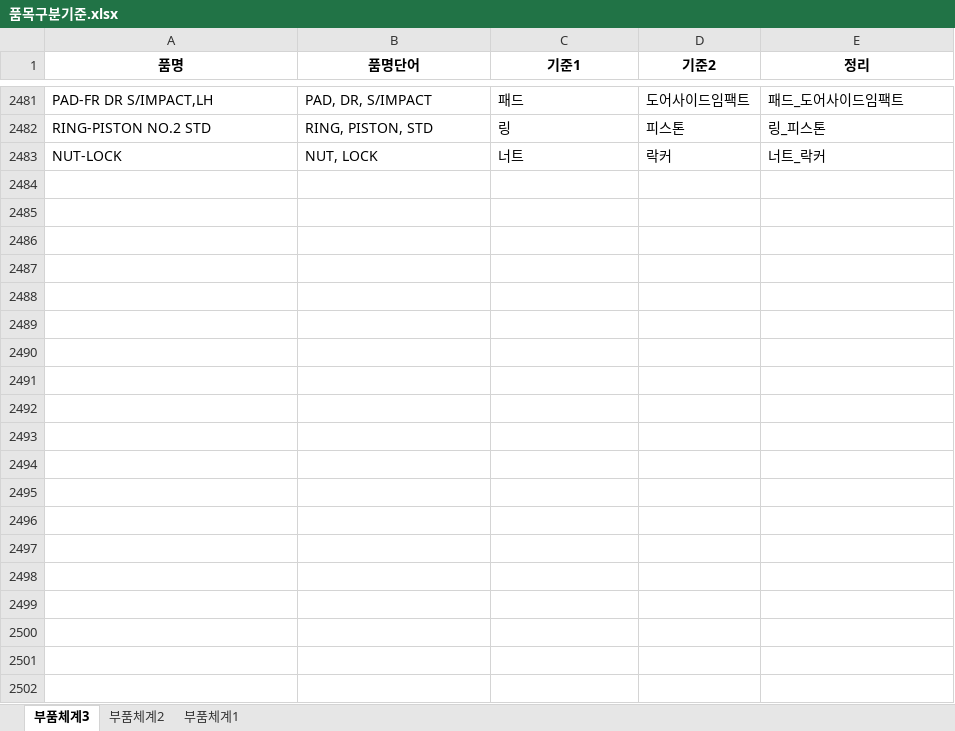
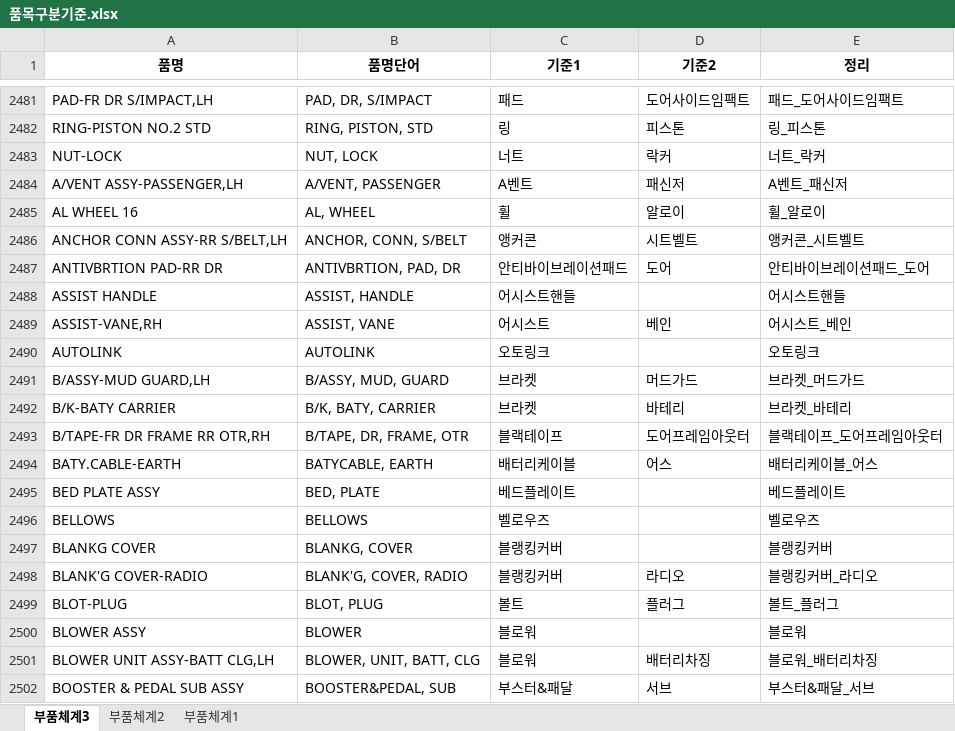
Before and after one commit to asahi8769/partmaster, an Excel workbook: files/품목구분기준.xlsx, sheet 부품체계3, drawn as a sheet; only a part is shown, gaps mark what is left out; values as stored, in another font and other column widths than the file's, no borders; conditional formats not drawn; the diff covers the shown part only; the diff names each change by its address in the sheet, - before the commit and + after, or states it on an @@ line.

```diff
--- a/files/품목구분기준.xlsx (sheet 부품체계3)
+++ b/files/품목구분기준.xlsx (sheet 부품체계3)
+row 2484: A/VENT ASSY-PASSENGER,LH | A/VENT, PASSENGER | A벤트 | 패신저 | A벤트_패신저
+row 2485: AL WHEEL 16 | AL, WHEEL | 휠 | 알로이 | 휠_알로이
+row 2486: ANCHOR CONN ASSY-RR S/BELT,LH | ANCHOR, CONN, S/BELT | 앵커콘 | 시트벨트 | 앵커콘_시트벨트
+row 2487: ANTIVBRTION PAD-RR DR | ANTIVBRTION, PAD, DR | 안티바이브레이션패드 | 도어 | 안티바이브레이션패드_도어
+row 2488: ASSIST HANDLE | ASSIST, HANDLE | 어시스트핸들 |  | 어시스트핸들
+row 2489: ASSIST-VANE,RH | ASSIST, VANE | 어시스트 | 베인 | 어시스트_베인
+row 2490: AUTOLINK | AUTOLINK | 오토링크 |  | 오토링크
+row 2491: B/ASSY-MUD GUARD,LH | B/ASSY, MUD, GUARD | 브라켓 | 머드가드 | 브라켓_머드가드
+row 2492: B/K-BATY CARRIER | B/K, BATY, CARRIER | 브라켓 | 바테리 | 브라켓_바테리
+row 2493: B/TAPE-FR DR FRAME RR OTR,RH | B/TAPE, DR, FRAME, OTR | 블랙테이프 | 도어프레임아웃터 | 블랙테이프_도어프레임아웃터
+row 2494: BATY.CABLE-EARTH | BATYCABLE, EARTH | 배터리케이블 | 어스 | 배터리케이블_어스
+row 2495: BED PLATE ASSY | BED, PLATE | 베드플레이트 |  | 베드플레이트
+row 2496: BELLOWS | BELLOWS | 벨로우즈 |  | 벨로우즈
+row 2497: BLANKG COVER | BLANKG, COVER | 블랭킹커버 |  | 블랭킹커버
+row 2498: BLANK'G COVER-RADIO | BLANK'G, COVER, RADIO | 블랭킹커버 | 라디오 | 블랭킹커버_라디오
+row 2499: BLOT-PLUG | BLOT, PLUG | 볼트 | 플러그 | 볼트_플러그
+row 2500: BLOWER ASSY | BLOWER | 블로워 |  | 블로워
+row 2501: BLOWER UNIT ASSY-BATT CLG,LH | BLOWER, UNIT, BATT, CLG | 블로워 | 배터리차징 | 블로워_배터리차징
+row 2502: BOOSTER & PEDAL SUB ASSY | BOOSTER&PEDAL, SUB | 부스터&패달 | 서브 | 부스터&패달_서브
```
Also changed, not shown: 94 added rows, 53 edited cells and cell formats elsewhere in this sheet, formulas that keep their value, files/품목구분_2_test.xlsx, 2 other files.
